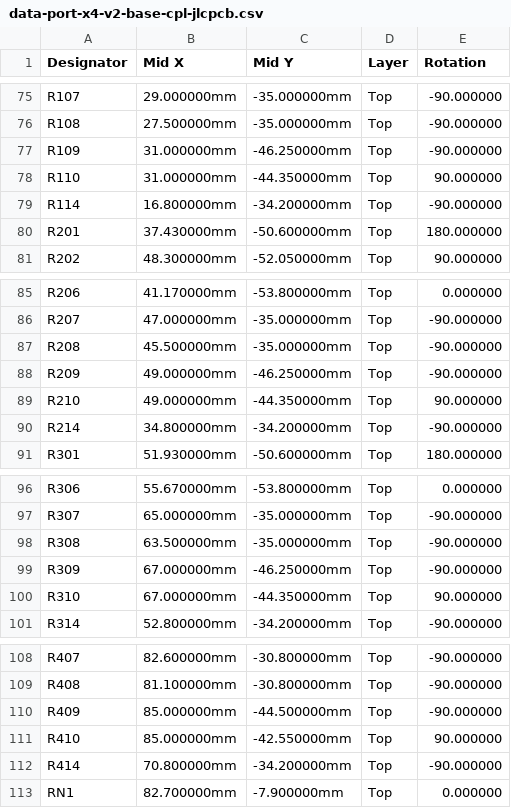
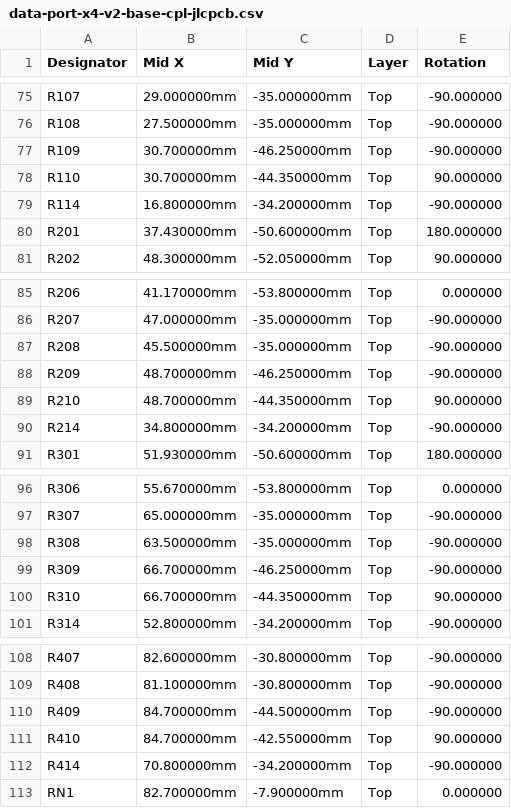
Before and after one commit to kartben/hw-testing-rack, a CSV file: electronics/data-port-x4-v2/fab/data-port-x4-v2-base-cpl-jlcpcb.csv, drawn as a sheet; only a part is shown, gaps mark what is left out.

```diff
--- a/electronics/data-port-x4-v2/fab/data-port-x4-v2-base-cpl-jlcpcb.csv
+++ b/electronics/data-port-x4-v2/fab/data-port-x4-v2-base-cpl-jlcpcb.csv
@@ -76,4 +76,4 @@ R107,29.000000mm,-35.000000mm,Top,-90.000000
 R108,27.500000mm,-35.000000mm,Top,-90.000000
-R109,31.000000mm,-46.250000mm,Top,-90.000000
-R110,31.000000mm,-44.350000mm,Top,90.000000
+R109,30.700000mm,-46.250000mm,Top,-90.000000
+R110,30.700000mm,-44.350000mm,Top,90.000000
 R114,16.800000mm,-34.200000mm,Top,-90.000000
@@ -87,4 +87,4 @@ R207,47.000000mm,-35.000000mm,Top,-90.000000
 R208,45.500000mm,-35.000000mm,Top,-90.000000
-R209,49.000000mm,-46.250000mm,Top,-90.000000
-R210,49.000000mm,-44.350000mm,Top,90.000000
+R209,48.700000mm,-46.250000mm,Top,-90.000000
+R210,48.700000mm,-44.350000mm,Top,90.000000
 R214,34.800000mm,-34.200000mm,Top,-90.000000
@@ -98,4 +98,4 @@ R307,65.000000mm,-35.000000mm,Top,-90.000000
 R308,63.500000mm,-35.000000mm,Top,-90.000000
-R309,67.000000mm,-46.250000mm,Top,-90.000000
-R310,67.000000mm,-44.350000mm,Top,90.000000
+R309,66.700000mm,-46.250000mm,Top,-90.000000
+R310,66.700000mm,-44.350000mm,Top,90.000000
 R314,52.800000mm,-34.200000mm,Top,-90.000000
@@ -109,4 +109,4 @@ R407,82.600000mm,-30.800000mm,Top,-90.000000
 R408,81.100000mm,-30.800000mm,Top,-90.000000
-R409,85.000000mm,-44.500000mm,Top,-90.000000
-R410,85.000000mm,-42.550000mm,Top,90.000000
+R409,84.700000mm,-44.500000mm,Top,-90.000000
+R410,84.700000mm,-42.550000mm,Top,90.000000
 R414,70.800000mm,-34.200000mm,Top,-90.000000
```
Also changed, not shown: electronics/data-port-x4-v2/fab/data-port-x4-v2-cpl-jlcpcb.csv, electronics/data-port-x4-v2/fab/data-port-x4-v2-panel-cpl-jlcpcb.csv, 6 other files.
